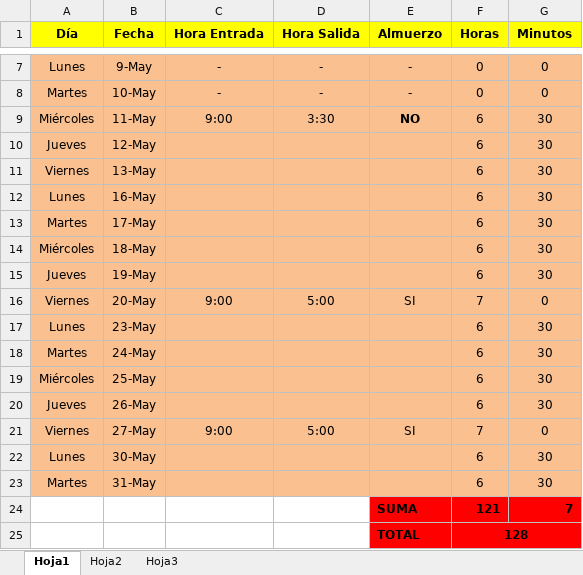
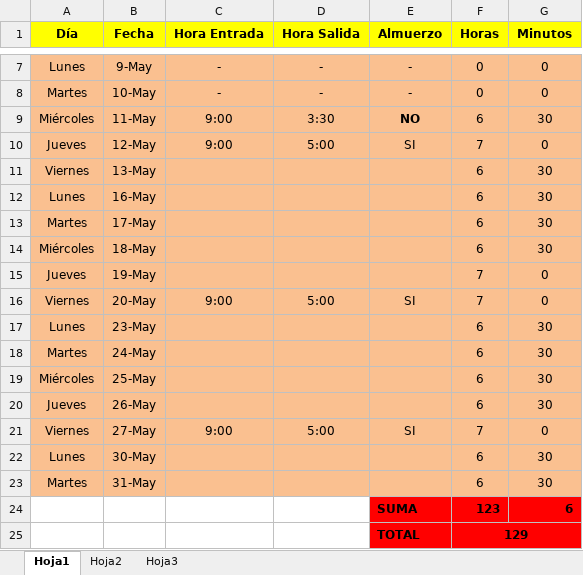
Before and after one commit to DeusDeus/tam-c, an Excel workbook: Horas/Mayo.xlsx, sheet Hoja1, drawn as a sheet; only a part is shown, gaps mark what is left out; values as stored, in another font and other column widths than the file's, no borders; removed rows and columns are numbered as before the commit, all else as after; the diff names each change by its address in the sheet, - before the commit and + after, or states it on an @@ line.

```diff
--- a/Horas/Mayo.xlsx (sheet Hoja1)
+++ b/Horas/Mayo.xlsx (sheet Hoja1)
-C10 (Hora Entrada): (empty)
+C10 (Hora Entrada): 9:00
-D10 (Hora Salida): (empty)
+D10 (Hora Salida): 5:00
-E10 (Almuerzo): (empty)
+E10 (Almuerzo): SI
-F10 (Horas): 6
+F10 (Horas): 7
-G10 (Minutos): 30
+G10 (Minutos): 0
-F15 (Horas): 6
+F15 (Horas): 7
-G15 (Minutos): 30
+G15 (Minutos): 0
-row 24:  |  |  |  | SUMA | 121 | 7
-row 25:  |  |  |  | TOTAL | 128
+row 24:  |  |  |  | SUMA | 123 | 6
+row 25:  |  |  |  | TOTAL | 129
```
